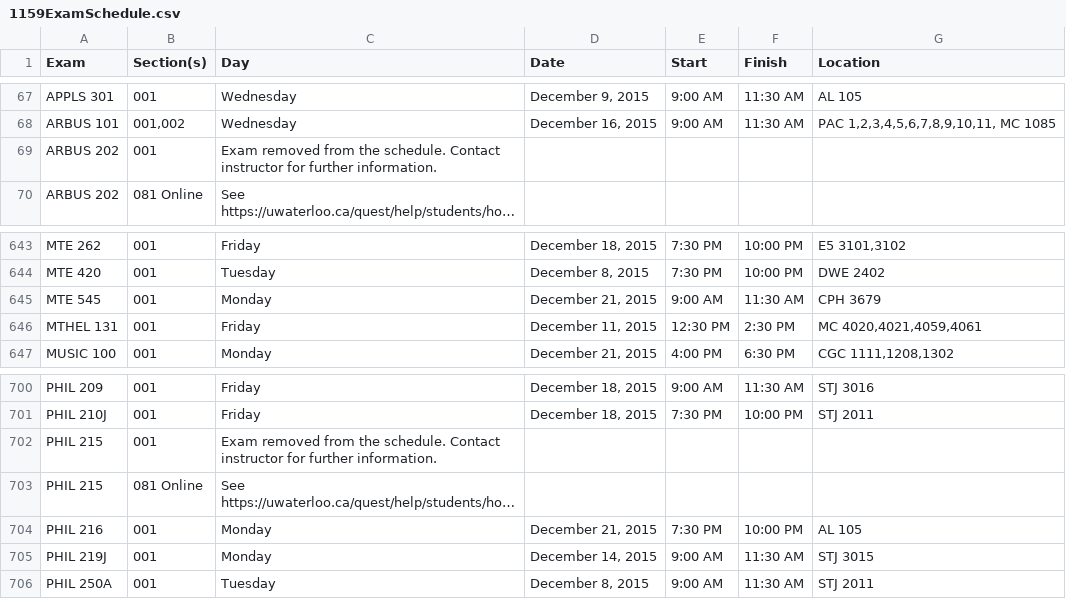
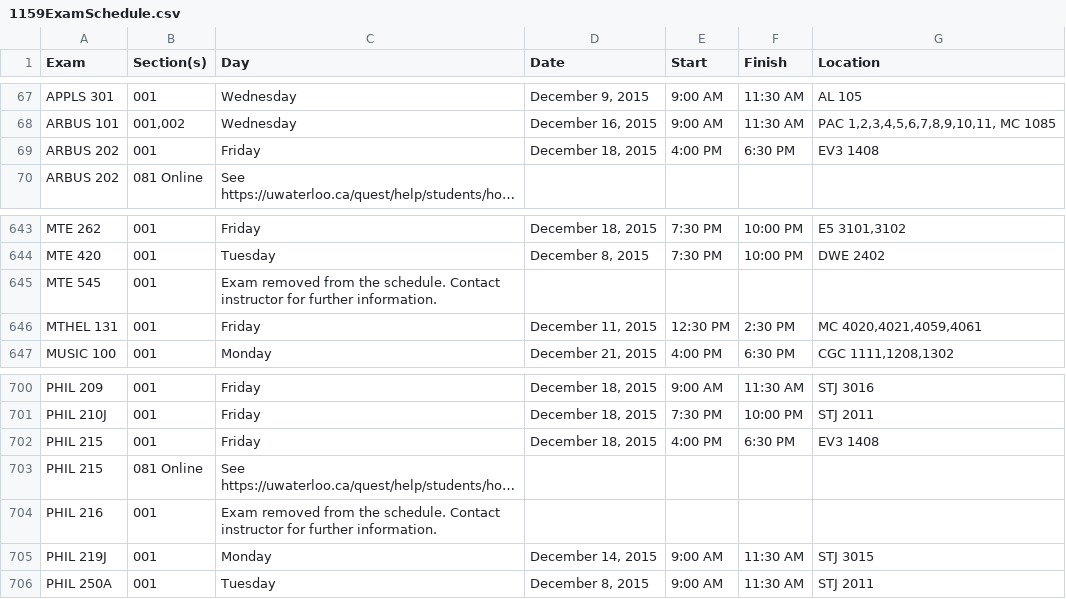
Before and after one commit to uWaterloo/Datasets, a CSV file: ExamSchedule/1159ExamSchedule.csv, drawn as a sheet; only a part is shown, gaps mark what is left out; long unchanged cells end in …; the diff names each change by its address in the sheet, - before the commit and + after, or states it on an @@ line.

Commit message:
Updated 1159 exam schedule (auto commit)

```diff
--- a/ExamSchedule/1159ExamSchedule.csv
+++ b/ExamSchedule/1159ExamSchedule.csv
-C69 (Day): Exam removed from the schedule. Contact instructor for further information.
+C69 (Day): Friday
-D69 (Date): (empty)
+D69 (Date): December 18, 2015
-E69 (Start): (empty)
+E69 (Start): 4:00 PM
-F69 (Finish): (empty)
+F69 (Finish): 6:30 PM
-G69 (Location): (empty)
+G69 (Location): EV3 1408
-C645 (Day): Monday
+C645 (Day): Exam removed from the schedule. Contact instructor for further information.
-D645 (Date): December 21, 2015
+D645 (Date): (empty)
-E645 (Start): 9:00 AM
+E645 (Start): (empty)
-F645 (Finish): 11:30 AM
+F645 (Finish): (empty)
-G645 (Location): CPH 3679
+G645 (Location): (empty)
-C702 (Day): Exam removed from the schedule. Contact instructor for further information.
+C702 (Day): Friday
-D702 (Date): (empty)
+D702 (Date): December 18, 2015
-E702 (Start): (empty)
+E702 (Start): 4:00 PM
-F702 (Finish): (empty)
+F702 (Finish): 6:30 PM
-G702 (Location): (empty)
+G702 (Location): EV3 1408
-C704 (Day): Monday
+C704 (Day): Exam removed from the schedule. Contact instructor for further information.
-D704 (Date): December 21, 2015
+D704 (Date): (empty)
-E704 (Start): 7:30 PM
+E704 (Start): (empty)
-F704 (Finish): 10:00 PM
+F704 (Finish): (empty)
-G704 (Location): AL 105
+G704 (Location): (empty)
```
